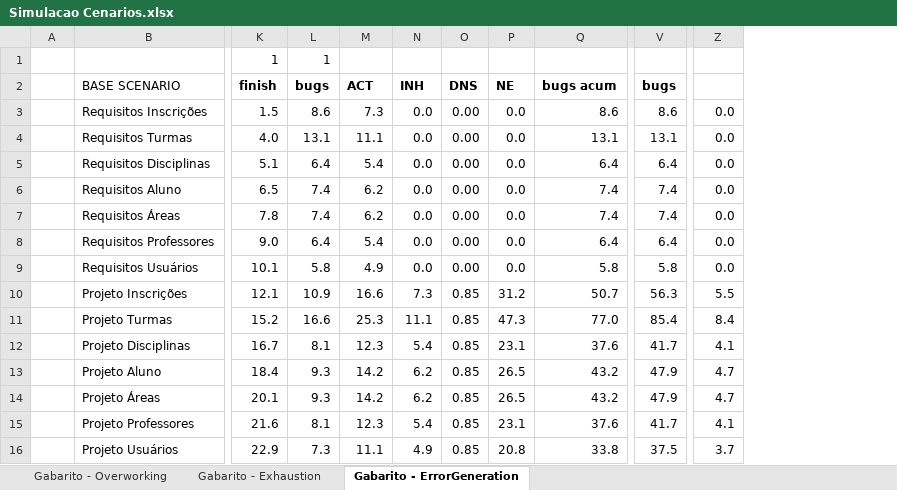
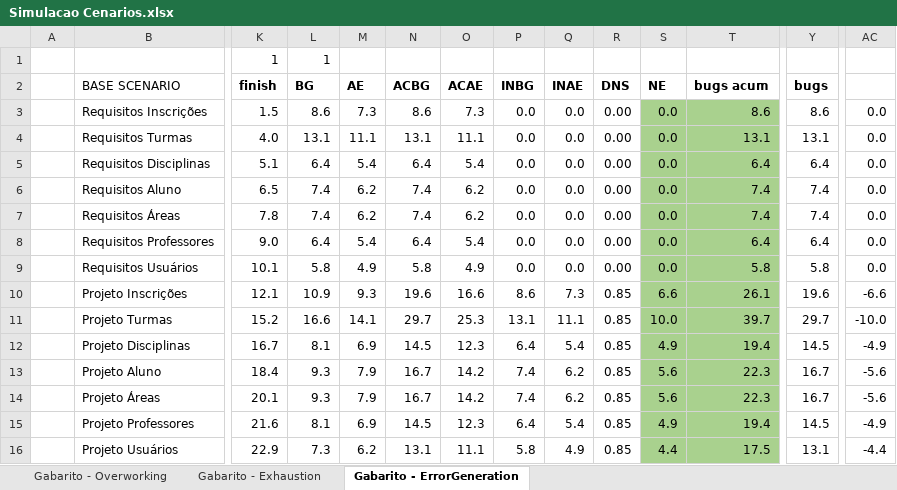
Before and after one commit to luizaraujojr/GECCO2016, an Excel workbook: data/Simulacao Cenarios.xlsx, sheet Gabarito - ErrorGeneration, drawn as a sheet; only a part is shown, gaps mark what is left out; values as stored, in another font and other column widths than the file's, no borders; addresses are those after the commit; the diff covers the shown part only; the diff names each change by its address in the sheet, - before the commit and + after, or states it on an @@ line.

```diff
--- a/data/Simulacao Cenarios.xlsx (sheet Gabarito - ErrorGeneration)
+++ b/data/Simulacao Cenarios.xlsx (sheet Gabarito - ErrorGeneration)
+column M, rows 2-16: AE | 7.3 | 11.1 | 5.4 | 6.2 | 6.2 | 5.4 | 4.9 | 9.3 | 14.1 | 6.9 | 7.9 | 7.9 | 6.9 | 6.2
+column N, rows 2-16: ACBG | 8.6 | 13.1 | 6.4 | 7.4 | 7.4 | 6.4 | 5.8 | 19.6 | 29.7 | 14.5 | 16.7 | 16.7 | 14.5 | 13.1
+column P, rows 2-16: INBG | 0.0 | 0.0 | 0.0 | 0.0 | 0.0 | 0.0 | 0.0 | 8.6 | 13.1 | 6.4 | 7.4 | 7.4 | 6.4 | 5.8
-L2: bugs
+L2: BG
-O2: ACT
+O2: ACAE
-Q2: INH
+Q2: INAE
-S3:T16 fill: none
+S3:T16 fill: #A9D18E
-S10: 31.2
+S10: 6.6
-T10: 50.7
+T10: 26.1
-Y10: 56.3
+Y10: 19.6
-AC10: 5.5
+AC10: -6.6
-S11: 47.3
+S11: 10.0
-T11: 77.0
+T11: 39.7
-Y11: 85.4
+Y11: 29.7
-AC11: 8.4
+AC11: -10.0
-S12: 23.1
+S12: 4.9
-T12: 37.6
+T12: 19.4
-Y12: 41.7
+Y12: 14.5
-AC12: 4.1
+AC12: -4.9
-S13:S14: 26.5
+S13:S14: 5.6
-T13:T14: 43.2
+T13:T14: 22.3
-Y13:Y14: 47.9
+Y13:Y14: 16.7
-AC13:AC14: 4.7
+AC13:AC14: -5.6
-S15: 23.1
+S15: 4.9
-T15: 37.6
+T15: 19.4
-Y15: 41.7
+Y15: 14.5
-AC15: 4.1
+AC15: -4.9
-S16: 20.8
+S16: 4.4
-T16: 33.8
+T16: 17.5
-Y16: 37.5
+Y16: 13.1
-AC16: 3.7
+AC16: -4.4
```
Also changed, not shown: 102 edited cells and cell formats elsewhere in this sheet, formulas that keep their value, 3 other files.
